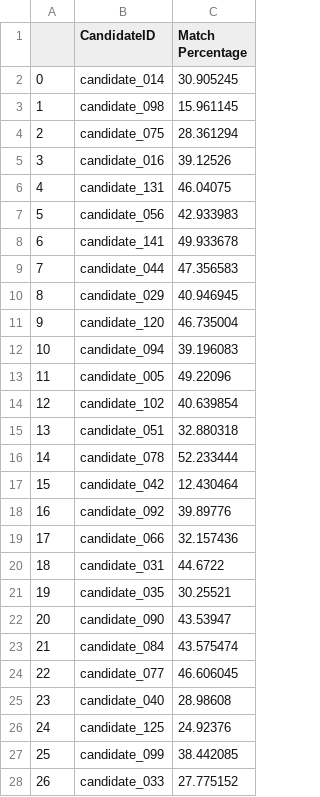
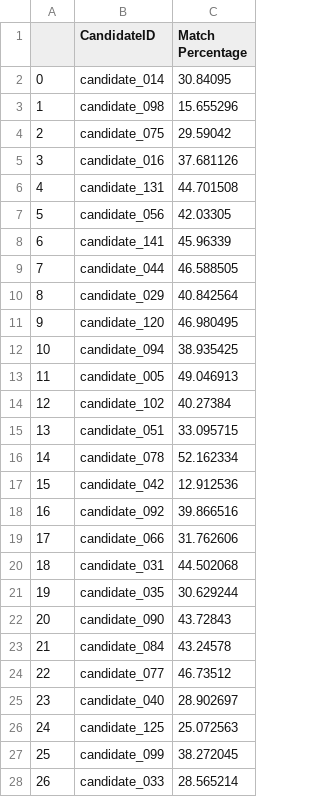
Before and after one commit to Bakar31/Resume-Match-NLP, a CSV file: submission file/xgb sub.csv, drawn as a sheet; only a part is shown; the diff covers the shown part only.

```diff
--- a/submission file/xgb sub.csv
+++ b/submission file/xgb sub.csv
@@ -1,28 +1,28 @@
 ,CandidateID,Match Percentage
-0,candidate_014,30.905245
-1,candidate_098,15.961145
-2,candidate_075,28.361294
-3,candidate_016,39.12526
-4,candidate_131,46.04075
-5,candidate_056,42.933983
-6,candidate_141,49.933678
-7,candidate_044,47.356583
-8,candidate_029,40.946945
-9,candidate_120,46.735004
-10,candidate_094,39.196083
-11,candidate_005,49.22096
-12,candidate_102,40.639854
-13,candidate_051,32.880318
-14,candidate_078,52.233444
-15,candidate_042,12.430464
-16,candidate_092,39.89776
-17,candidate_066,32.157436
-18,candidate_031,44.6722
-19,candidate_035,30.25521
-20,candidate_090,43.53947
-21,candidate_084,43.575474
-22,candidate_077,46.606045
-23,candidate_040,28.98608
-24,candidate_125,24.92376
-25,candidate_099,38.442085
-26,candidate_033,27.775152
+0,candidate_014,30.84095
+1,candidate_098,15.655296
+2,candidate_075,29.59042
+3,candidate_016,37.681126
+4,candidate_131,44.701508
+5,candidate_056,42.03305
+6,candidate_141,45.96339
+7,candidate_044,46.588505
+8,candidate_029,40.842564
+9,candidate_120,46.980495
+10,candidate_094,38.935425
+11,candidate_005,49.046913
+12,candidate_102,40.27384
+13,candidate_051,33.095715
+14,candidate_078,52.162334
+15,candidate_042,12.912536
+16,candidate_092,39.866516
+17,candidate_066,31.762606
+18,candidate_031,44.502068
+19,candidate_035,30.629244
+20,candidate_090,43.72843
+21,candidate_084,43.24578
+22,candidate_077,46.73512
+23,candidate_040,28.902697
+24,candidate_125,25.072563
+25,candidate_099,38.272045
+26,candidate_033,28.565214
```
Also changed, not shown: 33 edited cells elsewhere in this file, catboost_info/time_left.tsv, submission file/lgbm sub.csv, 9 other files.
